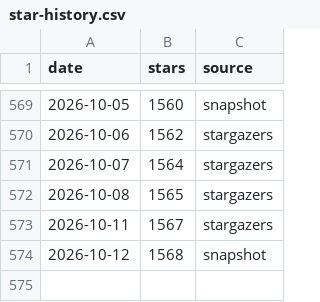
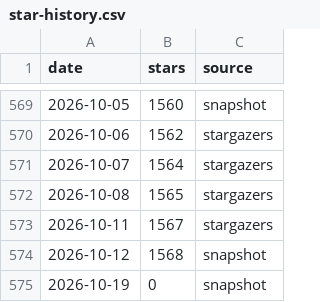
Before and after one commit to maxkoehlerkarstens/fredy, a CSV file: doc/star-history/star-history.csv, drawn as a sheet; only a part is shown, gaps mark what is left out; the diff names each change by its address in the sheet, - before the commit and + after, or states it on an @@ line.

```diff
--- a/doc/star-history/star-history.csv
+++ b/doc/star-history/star-history.csv
+row 575: 2026-10-19 | 0 | snapshot
```
Also changed, not shown: 2 other files.
